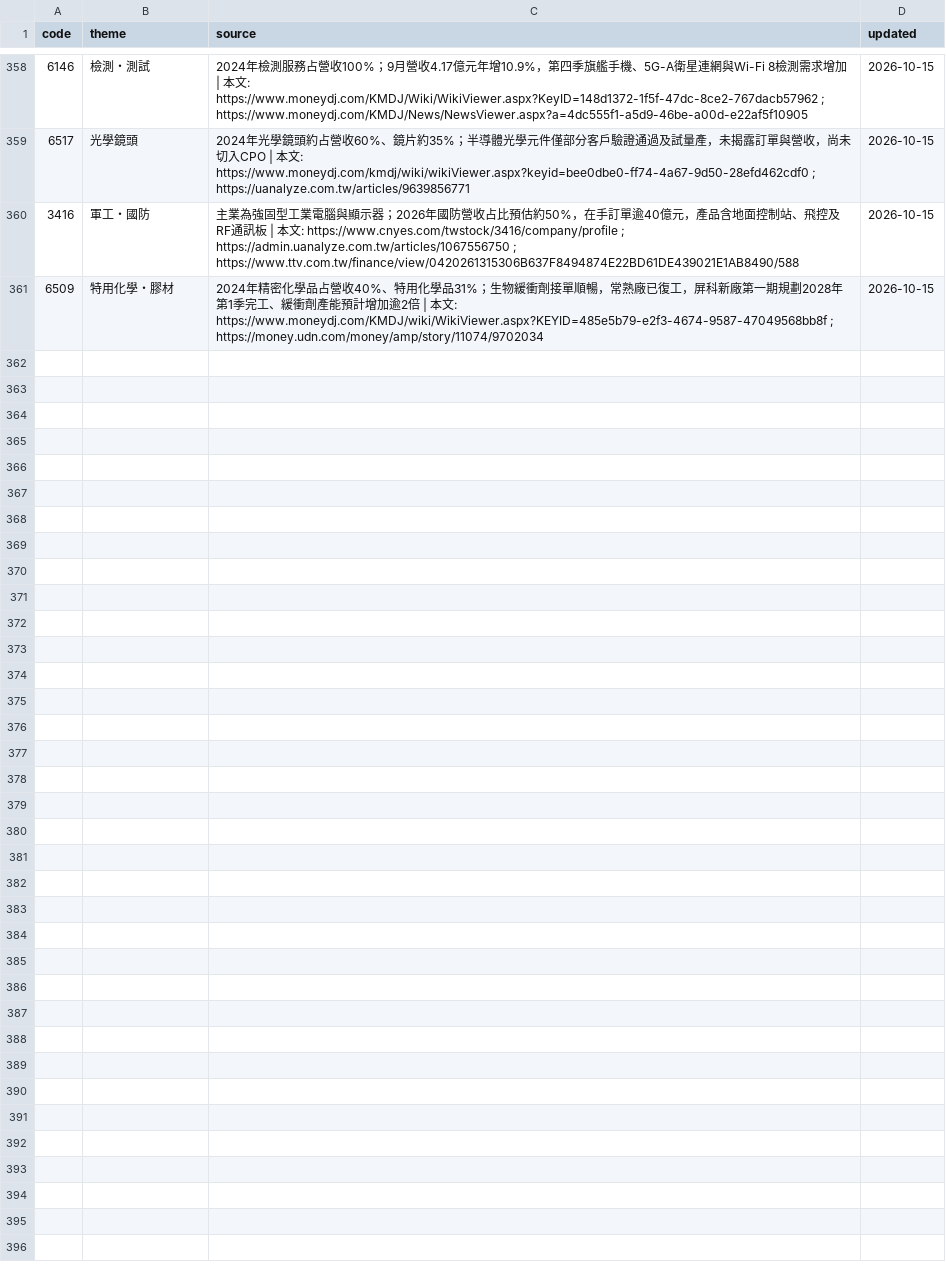
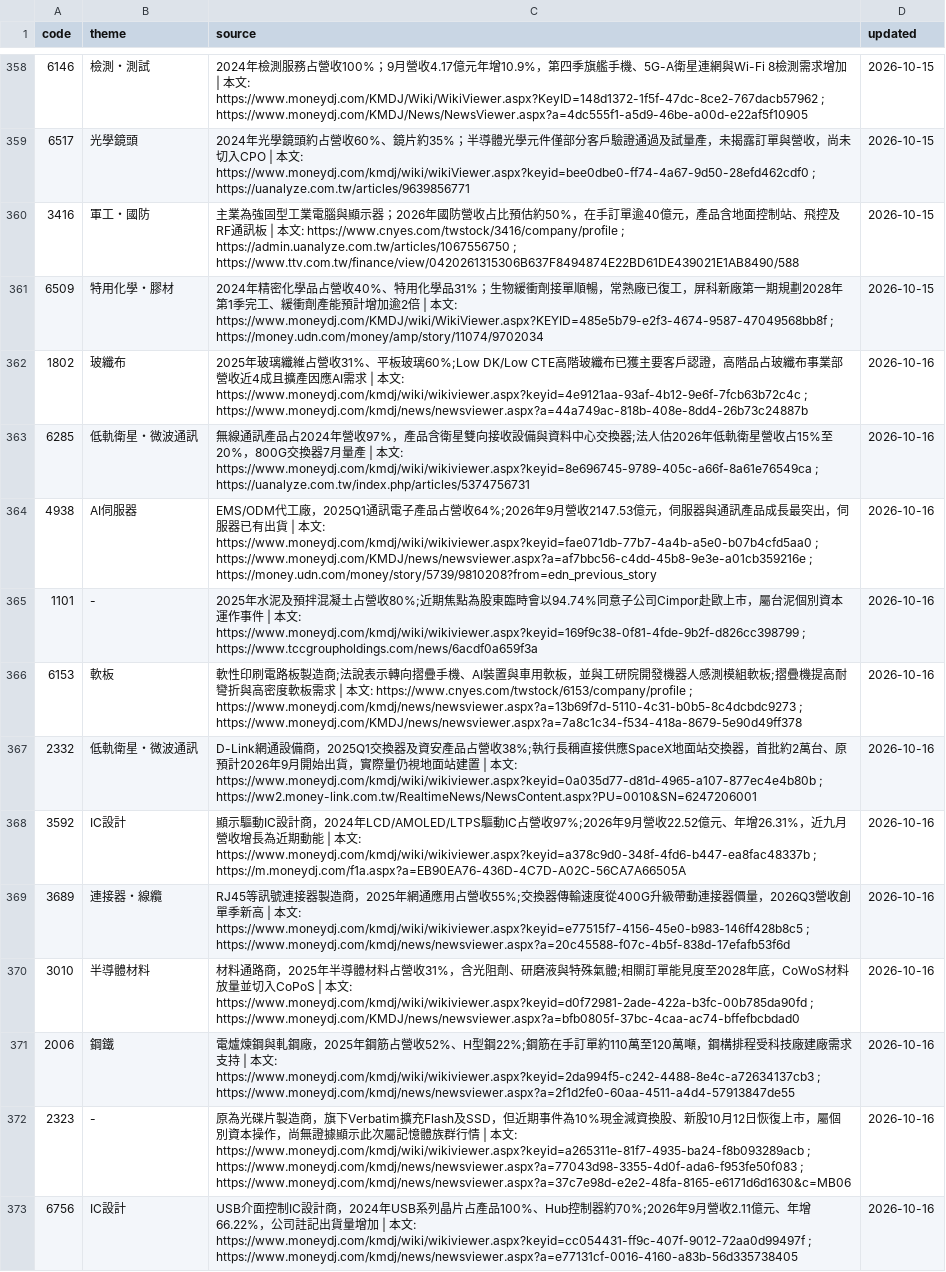
Before and after one commit to wesley314789/tw-momentum, a CSV file: data/theme_overrides.csv, drawn as a sheet; only a part is shown, gaps mark what is left out; the diff names each change by its address in the sheet, - before the commit and + after, or states it on an @@ line.

Commit message:
themes: 補上 10 檔未歸類個股的題材

```diff
--- a/data/theme_overrides.csv
+++ b/data/theme_overrides.csv
+row 362: 1802 | 玻纖布 | 2025年玻璃纖維占營收31%、平板玻璃60%;Low DK/Low CTE高階玻纖布已獲主要客戶認證，高階品占玻纖布事業部營收近4成且擴產因應AI需求 | 本文: https://www.moneydj.com/kmdj/wiki/wikiviewer.aspx?keyid=4e9121aa-93af-4b12-9e6f-7fcb63b72c4c ; https://www.moneydj.com/kmdj/news/newsviewer.aspx?a=44a749ac-818b-408e-8dd4-26b73c24887b | 2026-10-16
+row 363: 6285 | 低軌衛星・微波通訊 | 無線通訊產品占2024年營收97%，產品含衛星雙向接收設備與資料中心交換器;法人估2026年低軌衛星營收占15%至20%，800G交換器7月量產 | 本文: https://www.moneydj.com/kmdj/wiki/wikiviewer.aspx?keyid=8e696745-9789-405c-a66f-8a61e76549ca ; https://uanalyze.com.tw/index.php/articles/5374756731 | 2026-10-16
+row 364: 4938 | AI伺服器 | EMS/ODM代工廠，2025Q1通訊電子產品占營收64%;2026年9月營收2147.53億元，伺服器與通訊產品成長最突出，伺服器已有出貨 | 本文: https://www.moneydj.com/kmdj/wiki/wikiviewer.aspx?keyid=fae071db-77b7-4a4b-a5e0-b07b4cfd5aa0 ; https://www.moneydj.com/KMDJ/news/newsviewer.aspx?a=af7bbc56-c4dd-45b8-9e3e-a01cb359216e ; https://money.udn.com/money/story/5739/9810208?from=edn_previous_story | 2026-10-16
+row 365: 1101 | - | 2025年水泥及預拌混凝土占營收80%;近期焦點為股東臨時會以94.74%同意子公司Cimpor赴歐上市，屬台泥個別資本運作事件 | 本文: https://www.moneydj.com/kmdj/wiki/wikiviewer.aspx?keyid=169f9c38-0f81-4fde-9b2f-d826cc398799 ; https://www.tccgroupholdings.com/news/6acdf0a659f3a | 2026-10-16
+row 366: 6153 | 軟板 | 軟性印刷電路板製造商;法說表示轉向摺疊手機、AI裝置與車用軟板，並與工研院開發機器人感測模組軟板;摺疊機提高耐彎折與高密度軟板需求 | 本文: https://www.cnyes.com/twstock/6153/company/profile ; https://www.moneydj.com/kmdj/news/newsviewer.aspx?a=13b69f7d-5110-4c31-b0b5-8c4dcbdc9273 ; https://www.moneydj.com/KMDJ/news/newsviewer.aspx?a=7a8c1c34-f534-418a-8679-5e90d49ff378 | 2026-10-16
+row 367: 2332 | 低軌衛星・微波通訊 | D-Link網通設備商，2025Q1交換器及資安產品占營收38%;執行長稱直接供應SpaceX地面站交換器，首批約2萬台、原預計2026年9月開始出貨，實際量仍視地面站建置 | 本文: https://www.moneydj.com/kmdj/wiki/wikiviewer.aspx?keyid=0a035d77-d81d-4965-a107-877ec4e4b80b ; https://ww2.money-link.com.tw/RealtimeNews/NewsContent.aspx?PU=0010&SN=6247206001 | 2026-10-16
+row 368: 3592 | IC設計 | 顯示驅動IC設計商，2024年LCD/AMOLED/LTPS驅動IC占營收97%;2026年9月營收22.52億元、年增26.31%，近九月營收增長為近期動能 | 本文: https://www.moneydj.com/kmdj/wiki/wikiviewer.aspx?keyid=a378c9d0-348f-4fd6-b447-ea8fac48337b ; https://m.moneydj.com/f1a.aspx?a=EB90EA76-436D-4C7D-A02C-56CA7A66505A | 2026-10-16
+row 369: 3689 | 連接器・線纜 | RJ45等訊號連接器製造商，2025年網通應用占營收55%;交換器傳輸速度從400G升級帶動連接器價量，2026Q3營收創單季新高 | 本文: https://www.moneydj.com/kmdj/wiki/wikiviewer.aspx?keyid=e77515f7-4156-45e0-b983-146ff428b8c5 ; https://www.moneydj.com/kmdj/news/newsviewer.aspx?a=20c45588-f07c-4b5f-838d-17efafb53f6d | 2026-10-16
+row 370: 3010 | 半導體材料 | 材料通路商，2025年半導體材料占營收31%，含光阻劑、研磨液與特殊氣體;相關訂單能見度至2028年底，CoWoS材料放量並切入CoPoS | 本文: https://www.moneydj.com/kmdj/wiki/wikiviewer.aspx?keyid=d0f72981-2ade-422a-b3fc-00b785da90fd ; https://www.moneydj.com/KMDJ/news/newsviewer.aspx?a=bfb0805f-37bc-4caa-ac74-bffefbcbdad0 | 2026-10-16
+row 371: 2006 | 鋼鐵 | 電爐煉鋼與軋鋼廠，2025年鋼筋占營收52%、H型鋼22%;鋼筋在手訂單約110萬至120萬噸，鋼構排程受科技廠建廠需求支持 | 本文: https://www.moneydj.com/kmdj/wiki/wikiviewer.aspx?keyid=2da994f5-c242-4488-8e4c-a72634137cb3 ; https://www.moneydj.com/kmdj/news/newsviewer.aspx?a=2f1d2fe0-60aa-4511-a4d4-57913847de55 | 2026-10-16
+row 372: 2323 | - | 原為光碟片製造商，旗下Verbatim擴充Flash及SSD，但近期事件為10%現金減資換股、新股10月12日恢復上市，屬個別資本操作，尚無證據顯示此次屬記憶體族群行情 | 本文: https://www.moneydj.com/kmdj/wiki/wikiviewer.aspx?keyid=a265311e-81f7-4935-ba24-f8b093289acb ; https://www.moneydj.com/kmdj/news/newsviewer.aspx?a=77043d98-3355-4d0f-ada6-f953fe50f083 ; https://www.moneydj.com/kmdj/news/newsviewer.aspx?a=37c7e98d-e2e2-48fa-8165-e6171d6d1630&c=MB06 | 2026-10-16
+row 373: 6756 | IC設計 | USB介面控制IC設計商，2024年USB系列晶片占產品100%、Hub控制器約70%;2026年9月營收2.11億元、年增66.22%，公司註記出貨量增加 | 本文: https://www.moneydj.com/kmdj/wiki/wikiviewer.aspx?keyid=cc054431-ff9c-407f-9012-72aa0d99497f ; https://www.moneydj.com/kmdj/news/newsviewer.aspx?a=e77131cf-0016-4160-a83b-56d335738405 | 2026-10-16
```
Also changed, not shown: 2 other files.
